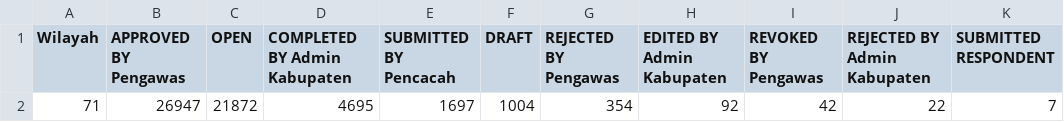
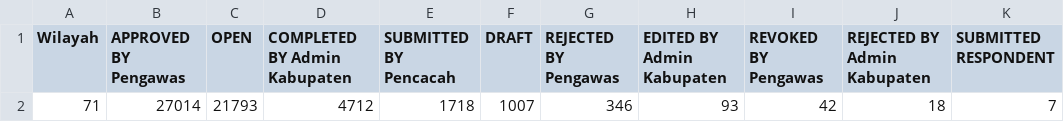
Before and after one commit to danimat15/fasih-sm-scrapper, a CSV file: data/ringkasan_Progres.csv, drawn as a sheet; removed rows and columns are numbered as before the commit, all else as after; the diff names each change by its address in the sheet, - before the commit and + after, or states it on an @@ line.

Commit message:
Update data: 17 Juli 2026 pukul 18.50 WITA

```diff
--- a/data/ringkasan_Progres.csv
+++ b/data/ringkasan_Progres.csv
-row 2: 71 | 26947 | 21872 | 4695 | 1697 | 1004 | 354 | 92 | 42 | 22 | 7
+row 2: 71 | 27014 | 21793 | 4712 | 1718 | 1007 | 346 | 93 | 42 | 18 | 7
```
Also changed, not shown: 18 other files.
